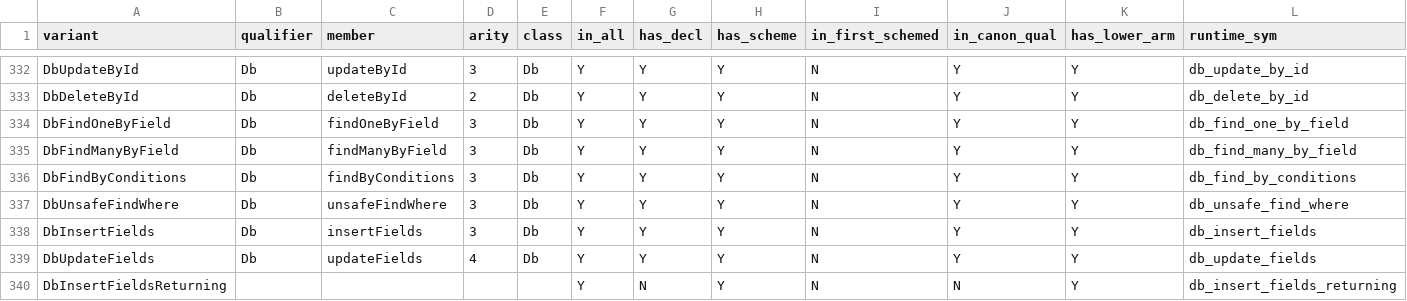
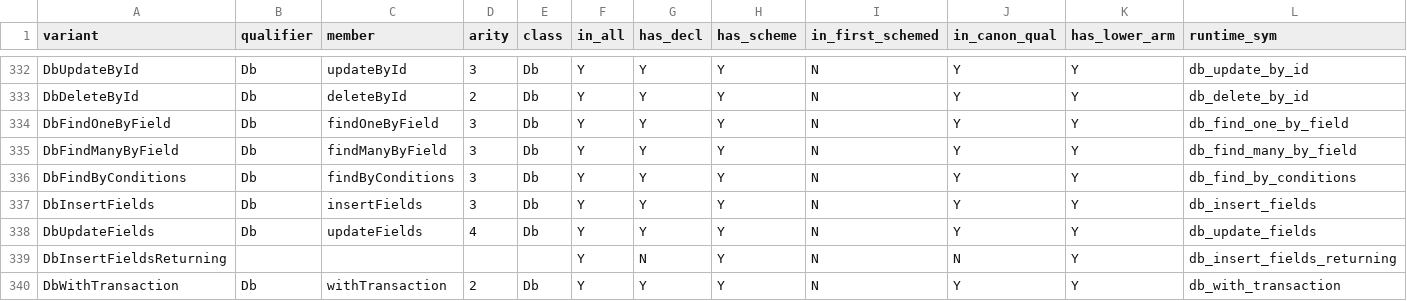
Before and after one commit to arthurmaciel/ipe-lang, a TSV file: docs/architecture/parity-matrix.tsv, drawn as a sheet; only a part is shown, gaps mark what is left out; the shorter side is filled out with more unchanged rows; rows hold the shown columns only; the diff names each change by its address in the sheet, - before the commit and + after, or states it on an @@ line.

Commit message:
docs: remove DbUnsafeFindWhere from parity-matrix.tsv (kernel removed by #61)
Found by independent review of #61 -- unsafeFindWhere was removed outright
(not deprecated) but this generated-looking tracking file still listed it.
Root CLAUDE.md's stdlib table also mentions it but describes the original
Sky/Go project, out of scope for this repo (see project memory).

```diff
--- a/docs/architecture/parity-matrix.tsv
+++ b/docs/architecture/parity-matrix.tsv
-row 337: DbUnsafeFindWhere | Db | unsafeFindWhere | 3 | Db | Y | Y | Y | N | Y | Y | db_unsafe_find_where
```
